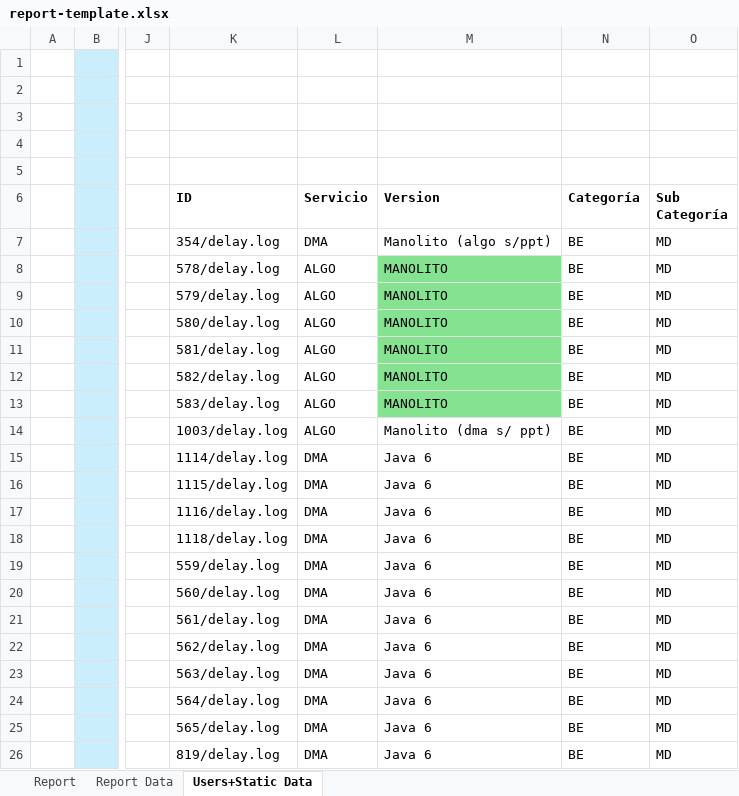
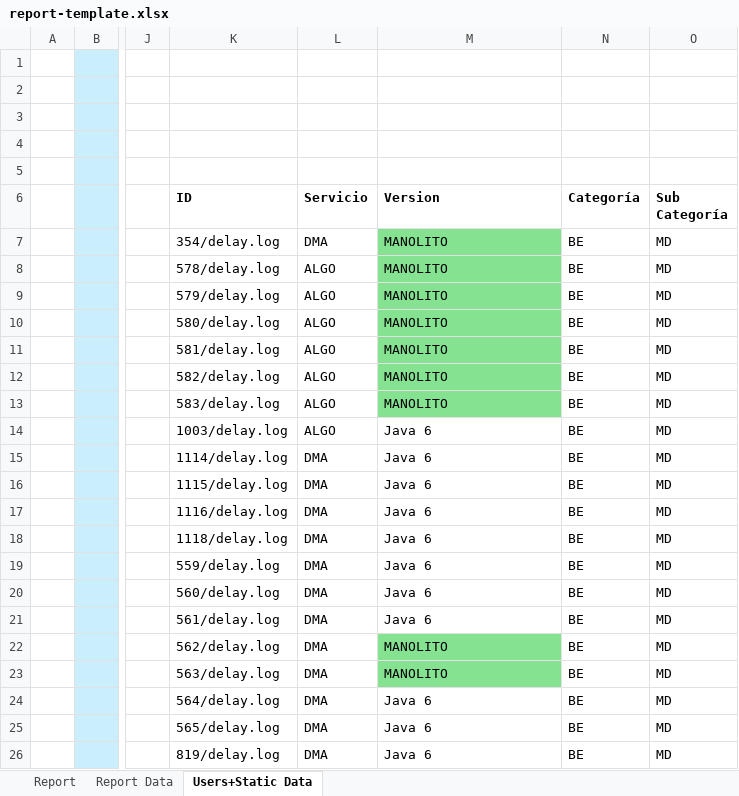
Before and after one commit to FrancoMinati/Latency-Log-Filter, an Excel workbook: report-template.xlsx, sheet Users+Static Data, drawn as a sheet; only a part is shown, gaps mark what is left out; values as stored, in another font and other column widths than the file's, no borders; the diff names each change by its address in the sheet, - before the commit and + after, or states it on an @@ line.

Commit message:
update template

```diff
--- a/report-template.xlsx (sheet Users+Static Data)
+++ b/report-template.xlsx (sheet Users+Static Data)
-M7 (Version): Manolito (algo s/ppt)
+M7 (Version): MANOLITO
-M7 fill: none
+M7 fill: #84E291
-M14 (Version): Manolito (dma s/ ppt)
+M14 (Version): Java 6
-M22:M23 (Version): Java 6
+M22:M23 (Version): MANOLITO
-M22:M23 fill: none
+M22:M23 fill: #84E291
```
Also changed, not shown: sheet Report.
